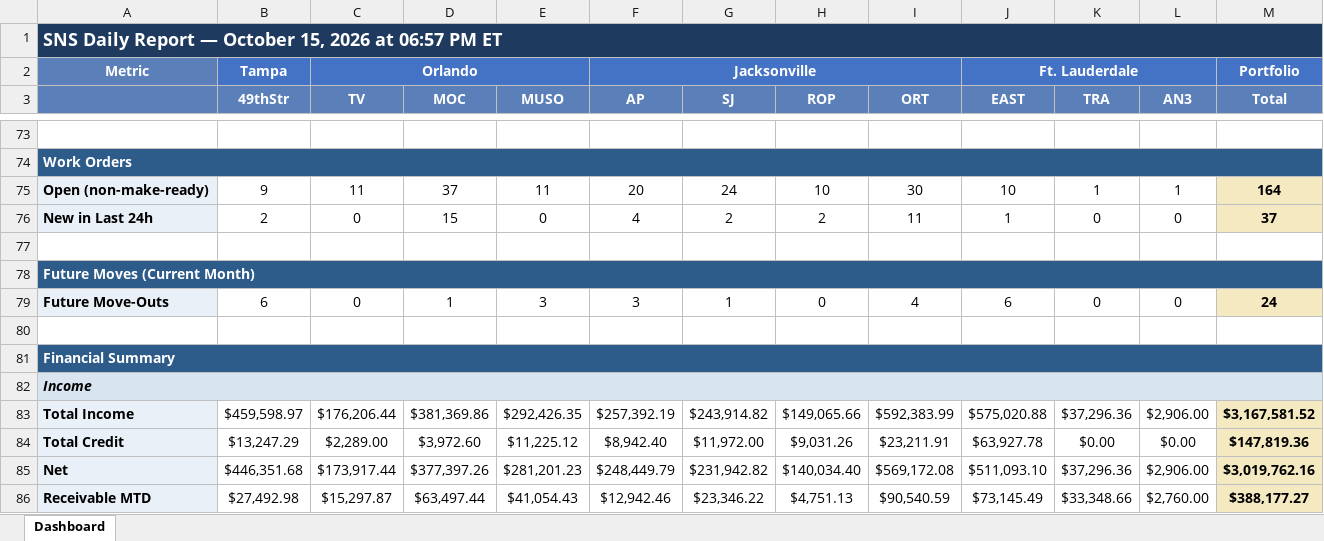
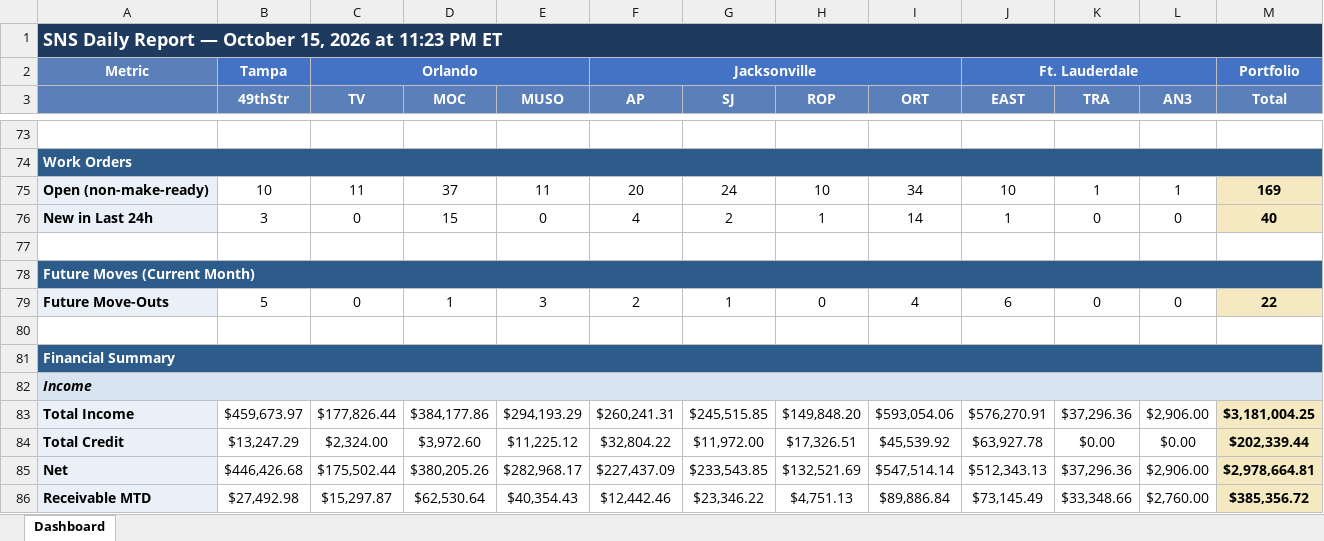
Before and after one commit to ymi-flowing/sns-daily-report, an Excel workbook: dashboard.xlsx, sheet Dashboard, drawn as a sheet; only a part is shown, gaps mark what is left out; values as stored, in another font and other column widths than the file's, no borders; removed rows and columns are numbered as before the commit, all else as after; the diff covers the shown part only; the diff names each change by its address in the sheet, - before the commit and + after, or states it on an @@ line.

```diff
--- a/dashboard.xlsx (sheet Dashboard)
+++ b/dashboard.xlsx (sheet Dashboard)
-A1: …2026 at 06:57 PM ET
+A1: …2026 at 11:23 PM ET
-B75 (49thStr): 9
+B75 (49thStr): 10
-I75 (ORT): 30
+I75 (ORT): 34
-M75 (Total): 164
+M75 (Total): 169
-B76 (49thStr): 2
+B76 (49thStr): 3
-H76 (ROP): 2
+H76 (ROP): 1
-I76 (ORT): 11
+I76 (ORT): 14
-M76 (Total): 37
+M76 (Total): 40
-B79 (49thStr): 6
+B79 (49thStr): 5
-F79 (AP): 3
+F79 (AP): 2
-M79 (Total): 24
+M79 (Total): 22
-row 83: Total Income | $459,598.97 | $176,206.44 | $381,369.86 | $292,426.35 | $257,392.19 | $243,914.82 | $149,065.66 | $592,383.99 | $575,020.88 | $37,296.36 | $2,906.00 | $3,167,581.52
+row 83: Total Income | $459,673.97 | $177,826.44 | $384,177.86 | $294,193.29 | $260,241.31 | $245,515.85 | $149,848.20 | $593,054.06 | $576,270.91 | $37,296.36 | $2,906.00 | $3,181,004.25
-C84 (TV): $2,289.00
+C84 (TV): $2,324.00
-F84 (AP): $8,942.40
+F84 (AP): $32,804.22
-H84 (ROP): $9,031.26
+H84 (ROP): $17,326.51
-I84 (ORT): $23,211.91
+I84 (ORT): $45,539.92
-M84 (Total): $147,819.36
+M84 (Total): $202,339.44
-row 85: Net | $446,351.68 | $173,917.44 | $377,397.26 | $281,201.23 | $248,449.79 | $231,942.82 | $140,034.40 | $569,172.08 | $511,093.10 | $37,296.36 | $2,906.00 | $3,019,762.16
+row 85: Net | $446,426.68 | $175,502.44 | $380,205.26 | $282,968.17 | $227,437.09 | $233,543.85 | $132,521.69 | $547,514.14 | $512,343.13 | $37,296.36 | $2,906.00 | $2,978,664.81
-D86 (MOC): $63,497.44
+D86 (MOC): $62,530.64
-E86 (MUSO): $41,054.43
+E86 (MUSO): $40,354.43
-F86 (AP): $12,942.46
+F86 (AP): $12,442.46
-I86 (ORT): $90,540.59
+I86 (ORT): $89,886.84
-M86 (Total): $388,177.27
+M86 (Total): $385,356.72
```
Also changed, not shown: 3 added rows, 3 removed rows and 59 edited cells elsewhere in this sheet, 2 other files.
